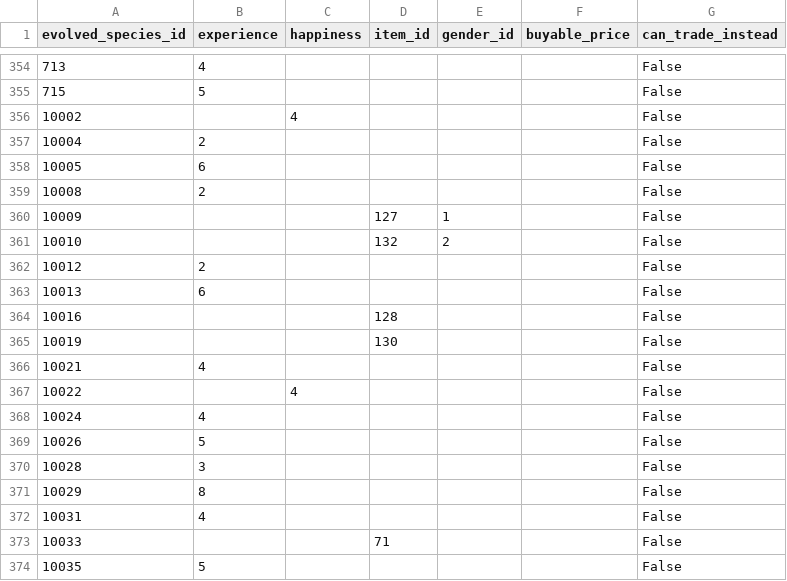
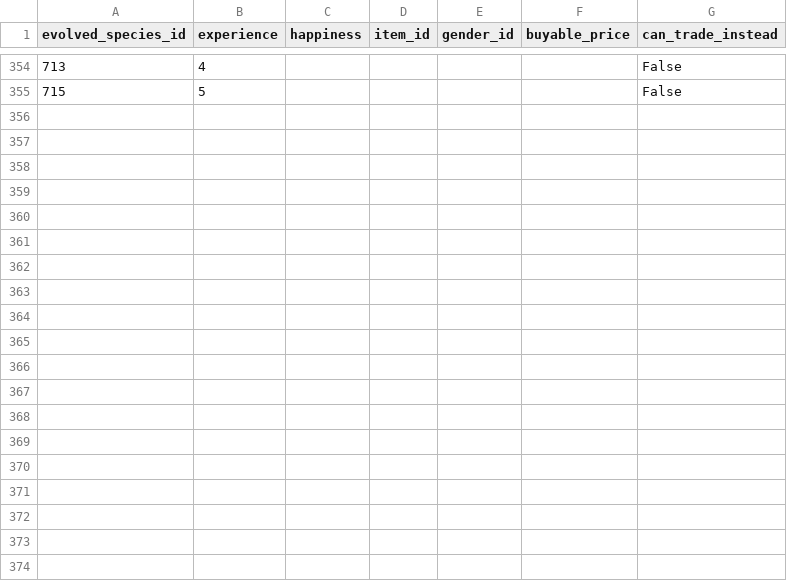
Before and after one commit to CatTrinket/tcod-asb, a CSV file: asb/db/data/pokemon_species_evolution.csv, drawn as a sheet; only a part is shown, gaps mark what is left out.

```diff
--- a/asb/db/data/pokemon_species_evolution.csv
+++ b/asb/db/data/pokemon_species_evolution.csv
@@ -355,20 +355 @@ evolved_species_id,experience,happiness,item_id,gender_id,buyable_price,can_trad
 715,5,,,,,False
-10002,,4,,,,False
-10004,2,,,,,False
-10005,6,,,,,False
-10008,2,,,,,False
-10009,,,127,1,,False
-10010,,,132,2,,False
-10012,2,,,,,False
-10013,6,,,,,False
-10016,,,128,,,False
-10019,,,130,,,False
-10021,4,,,,,False
-10022,,4,,,,False
-10024,4,,,,,False
-10026,5,,,,,False
-10028,3,,,,,False
-10029,8,,,,,False
-10031,4,,,,,False
-10033,,,71,,,False
-10035,5,,,,,False
```
Also changed, not shown: asb/db/data/pokemon_form_abilities.csv, asb/db/data/pokemon_forms.csv, 8 other files.
